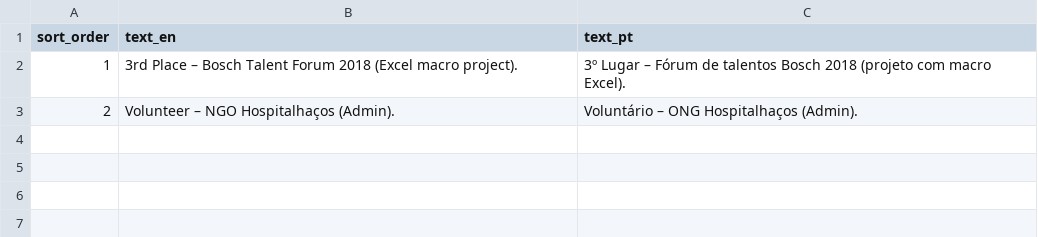
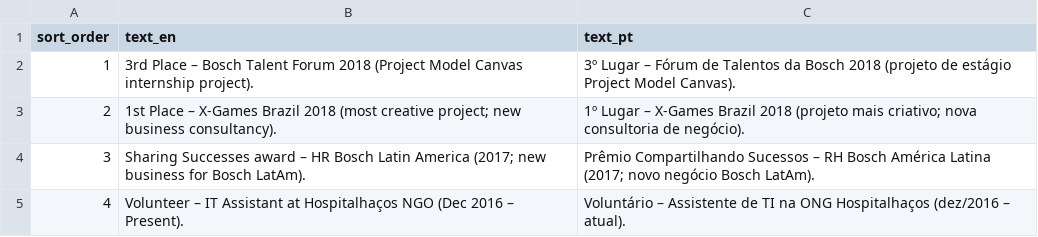
Before and after one commit to duducm2/my-personal-repo, a CSV file: my-data/canonical/additional.csv, drawn as a sheet.

```diff
--- a/my-data/canonical/additional.csv
+++ b/my-data/canonical/additional.csv
@@ -1,3 +1,5 @@
 sort_order,text_en,text_pt
-1,3rd Place – Bosch Talent Forum 2018 (Excel macro project).,3º Lugar – Fórum de talentos Bosch 2018 (projeto com macro Excel).
-2,Volunteer – NGO Hospitalhaços (Admin).,Voluntário – ONG Hospitalhaços (Admin).
+1,3rd Place – Bosch Talent Forum 2018 (Project Model Canvas internship project).,3º Lugar – Fórum de Talentos da Bosch 2018 (projeto de estágio Project Model Canvas).
+2,1st Place – X-Games Brazil 2018 (most creative project; new business consultancy).,1º Lugar – X-Games Brazil 2018 (projeto mais criativo; nova consultoria de negócio).
+3,Sharing Successes award – HR Bosch Latin America (2017; new business for Bosch LatAm).,Prêmio Compartilhando Sucessos – RH Bosch América Latina (2017; novo negócio Bosch LatAm).
+4,Volunteer – IT Assistant at Hospitalhaços NGO (Dec 2016 – Present).,Voluntário – Assistente de TI na ONG Hospitalhaços (dez/2016 – atual).
```
Also changed, not shown: 16 other files.
